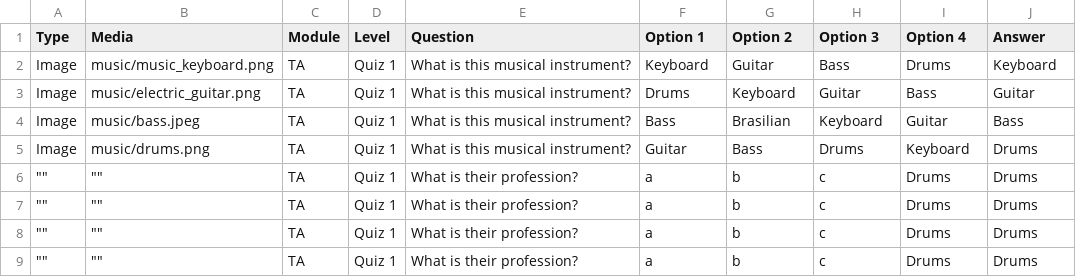
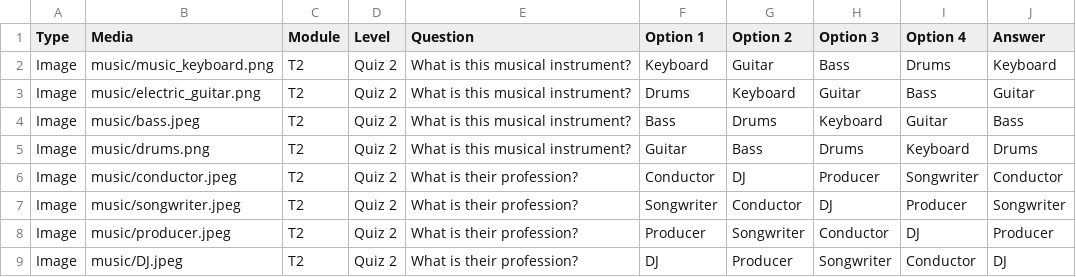
Before and after one commit to CaduNicodemo/English-game, a CSV file: questions.csv, drawn as a sheet.

Commit message:
Add files via upload

```diff
--- a/questions.csv
+++ b/questions.csv
@@ -1,9 +1,9 @@
 Type,Media,Module,Level,Question,Option 1,Option 2,Option 3,Option 4,Answer
-Image,music/music_keyboard.png,TA,Quiz 1,What is this musical instrument?,Keyboard,Guitar,Bass,Drums,Keyboard
-Image,music/electric_guitar.png,TA,Quiz 1,What is this musical instrument?,Drums,Keyboard,Guitar,Bass,Guitar
-Image,music/bass.jpeg,TA,Quiz 1,What is this musical instrument?,Bass,Brasilian,Keyboard,Guitar,Bass
-Image,music/drums.png,TA,Quiz 1,What is this musical instrument?,Guitar,Bass,Drums,Keyboard,Drums
-"""""","""""",TA,Quiz 1,What is their profession?,a,b,c,Drums,Drums
-"""""","""""",TA,Quiz 1,What is their profession?,a,b,c,Drums,Drums
-"""""","""""",TA,Quiz 1,What is their profession?,a,b,c,Drums,Drums
-"""""","""""",TA,Quiz 1,What is their profession?,a,b,c,Drums,Drums
+Image,music/music_keyboard.png,T2,Quiz 2,What is this musical instrument?,Keyboard,Guitar,Bass,Drums,Keyboard
+Image,music/electric_guitar.png,T2,Quiz 2,What is this musical instrument?,Drums,Keyboard,Guitar,Bass,Guitar
+Image,music/bass.jpeg,T2,Quiz 2,What is this musical instrument?,Bass,Drums,Keyboard,Guitar,Bass
+Image,music/drums.png,T2,Quiz 2,What is this musical instrument?,Guitar,Bass,Drums,Keyboard,Drums
+Image,music/conductor.jpeg,T2,Quiz 2,What is their profession?,Conductor,DJ,Producer,Songwriter,Conductor
+Image,music/songwriter.jpeg,T2,Quiz 2,What is their profession?,Songwriter,Conductor,DJ,Producer,Songwriter
+Image,music/producer.jpeg,T2,Quiz 2,What is their profession?,Producer,Songwriter,Conductor,DJ,Producer
+Image,music/DJ.jpeg,T2,Quiz 2,What is their profession?,DJ,Producer,Songwriter,Conductor,DJ
```
